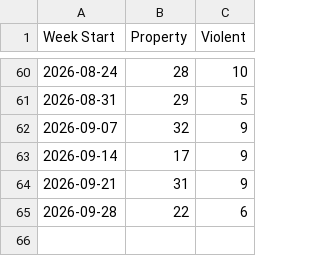
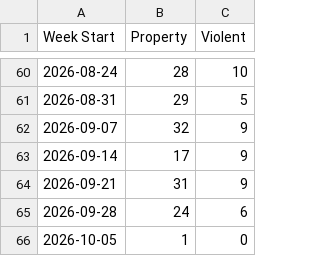
Before and after one commit to tomo-chien/usc-crime, a CSV file: data/yoyTrendChart.csv, drawn as a sheet; only a part is shown, gaps mark what is left out.

```diff
--- a/data/yoyTrendChart.csv
+++ b/data/yoyTrendChart.csv
@@ -64,2 +64,3 @@ Week Start,Property,Violent
 2026-09-21,31,9
-2026-09-28,22,6
+2026-09-28,24,6
+2026-10-05,1,0
```
Also changed, not shown: 3 other files.
